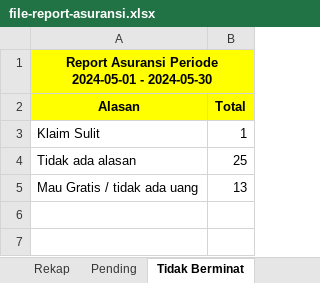
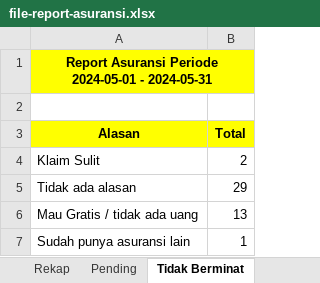
Before and after one commit to Rahmat-Afriyadi/wkm-api, an Excel workbook: file-report-asuransi.xlsx, sheet Tidak Berminat, drawn as a sheet; values as stored, in another font and other column widths than the file's, no borders; addresses are those after the commit; the diff names each change by its address in the sheet, - before the commit and + after, or states it on an @@ line.

```diff
--- a/file-report-asuransi.xlsx (sheet Tidak Berminat)
+++ b/file-report-asuransi.xlsx (sheet Tidak Berminat)
-A1 (Alasan): …2024-05-01 - 2024-05-30
+A1 (Alasan): …2024-05-01 - 2024-05-31
+row 2: (empty)
-B4 (Total): 1
+B4 (Total): 2
-B5 (Total): 25
+B5 (Total): 29
+row 7: Sudah punya asuransi lain | 1
```
Also changed, not shown: sheet Pending, sheet Rekap, 10 other files.
